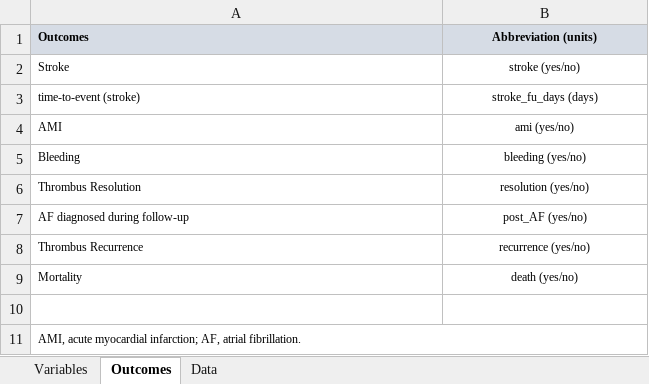
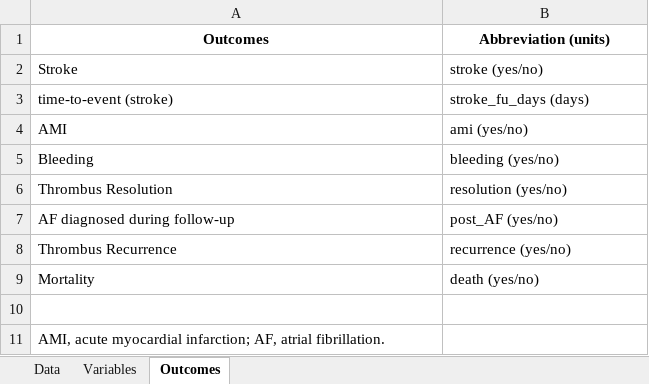
Before and after one commit to ucrdatacenter/projects, an Excel workbook: SCIBIOM303/2025h1/data/anticoagulation_and_stroke.xlsx, sheet Outcomes, drawn as a sheet; values as stored, in another font and other column widths than the file's, no borders; the diff names each change by its address in the sheet, - before the commit and + after, or states it on an @@ line.

```diff
--- a/SCIBIOM303/2025h1/data/anticoagulation_and_stroke.xlsx (sheet Outcomes)
+++ b/SCIBIOM303/2025h1/data/anticoagulation_and_stroke.xlsx (sheet Outcomes)
@@ sheet tab order changed: Data | Variables | Outcomes @@
@@ A1:B9 text size: larger @@
-A1:B1 fill: #D6DCE5
+A1:B1 fill: none
-A1 alignment: left
+A1 alignment: center
-B2:B9 alignment: center
+B2:B9 alignment: left
@@ A11 text size: larger @@
-A11:B11 merged
```
Also changed, not shown: sheet Variables, sheet Data, SCIBIOM303/2025h1/data/gut_microbiota.xlsx, SCIBIOM303/2025h1/data/respiratory_infections.xlsx, 3 other files.
